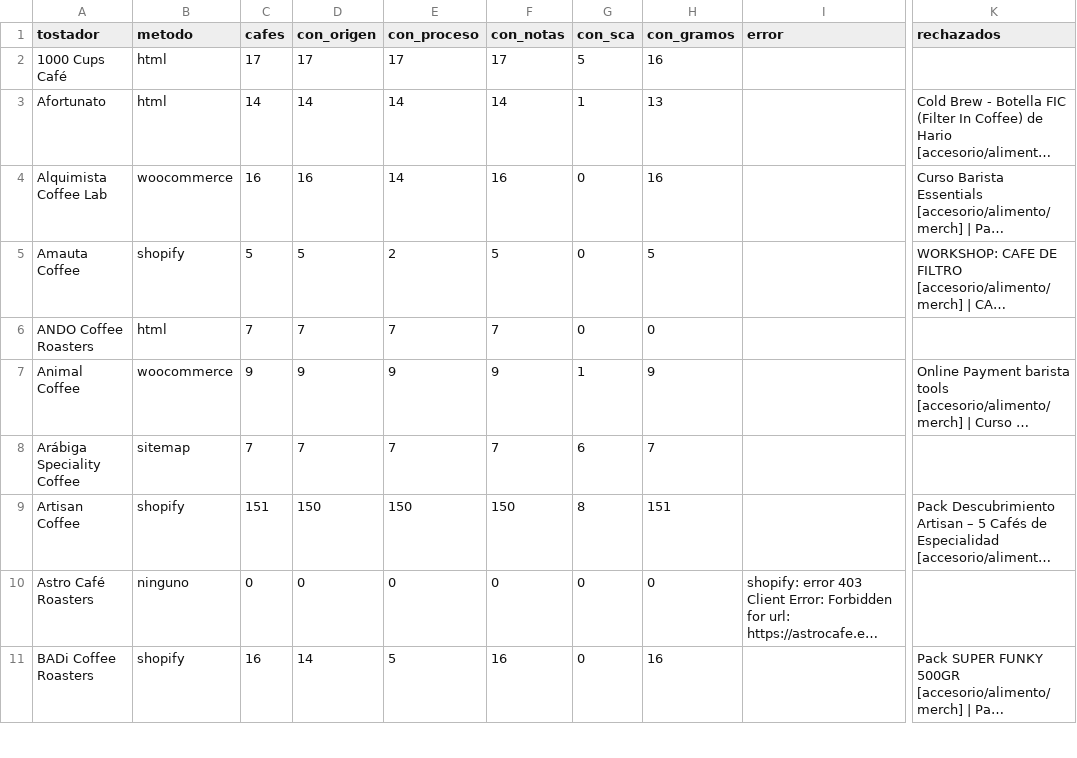
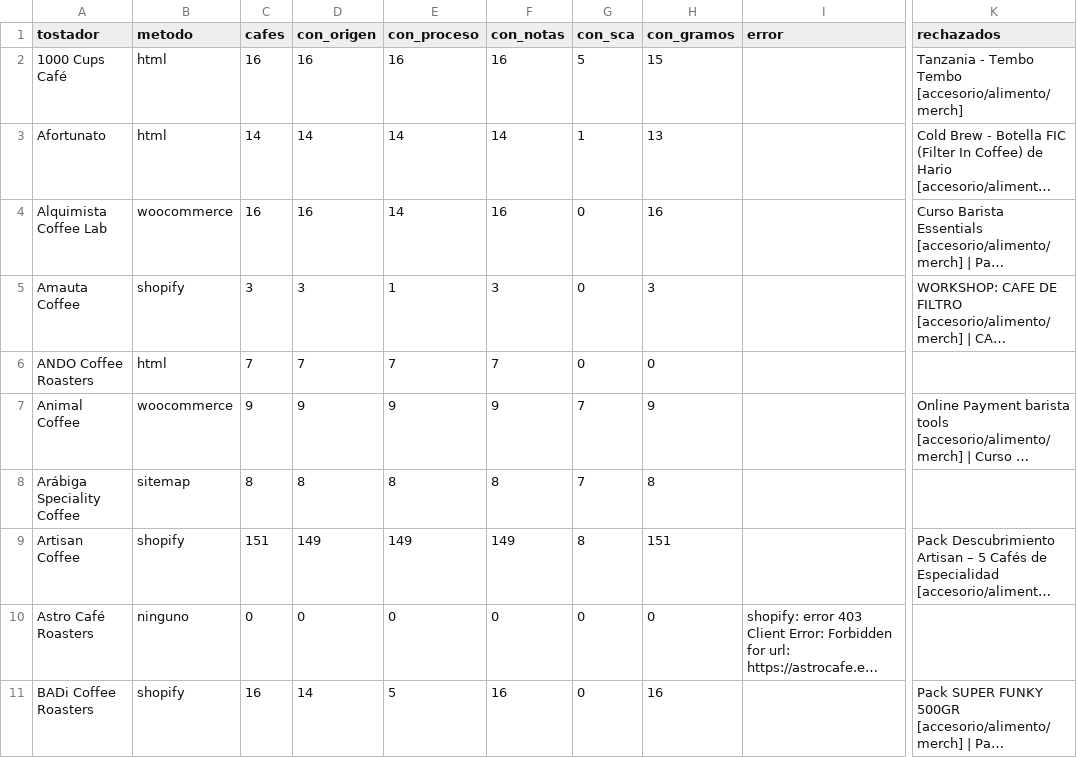
Before and after one commit to cafeteros2026/cafedeespecialidad, a CSV file: informe.csv, drawn as a sheet; only a part is shown, gaps mark what is left out; long unchanged cells end in …; the diff covers the shown part only; the diff names each change by its address in the sheet, - before the commit and + after, or states it on an @@ line.

```diff
--- a/informe.csv
+++ b/informe.csv
-C2 (cafes): 17
+C2 (cafes): 16
-D2 (con_origen): 17
+D2 (con_origen): 16
-E2 (con_proceso): 17
+E2 (con_proceso): 16
-F2 (con_notas): 17
+F2 (con_notas): 16
-H2 (con_gramos): 16
+H2 (con_gramos): 15
-K2 (rechazados): (empty)
+K2 (rechazados): Tanzania - Tembo Tembo [accesorio/alimento/merch]
-C5 (cafes): 5
+C5 (cafes): 3
-D5 (con_origen): 5
+D5 (con_origen): 3
-E5 (con_proceso): 2
+E5 (con_proceso): 1
-F5 (con_notas): 5
+F5 (con_notas): 3
-H5 (con_gramos): 5
+H5 (con_gramos): 3
-G7 (con_sca): 1
+G7 (con_sca): 7
-C8 (cafes): 7
+C8 (cafes): 8
-D8 (con_origen): 7
+D8 (con_origen): 8
-E8 (con_proceso): 7
+E8 (con_proceso): 8
-F8 (con_notas): 7
+F8 (con_notas): 8
-G8 (con_sca): 6
+G8 (con_sca): 7
-H8 (con_gramos): 7
+H8 (con_gramos): 8
-D9 (con_origen): 150
+D9 (con_origen): 149
-E9 (con_proceso): 150
+E9 (con_proceso): 149
-F9 (con_notas): 150
+F9 (con_notas): 149
```
Also changed, not shown: 170 edited cells elsewhere in this file, 4 other files.
